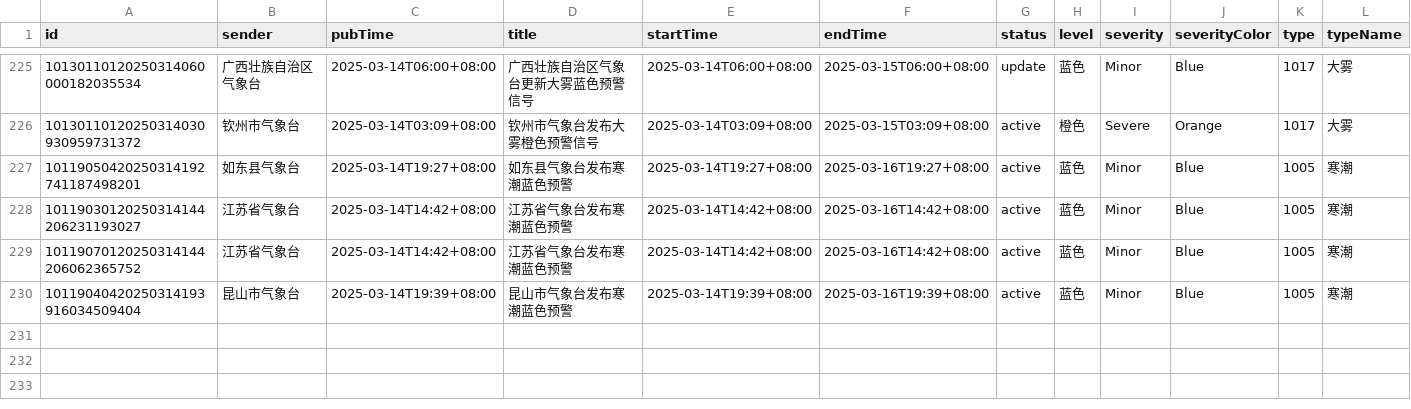
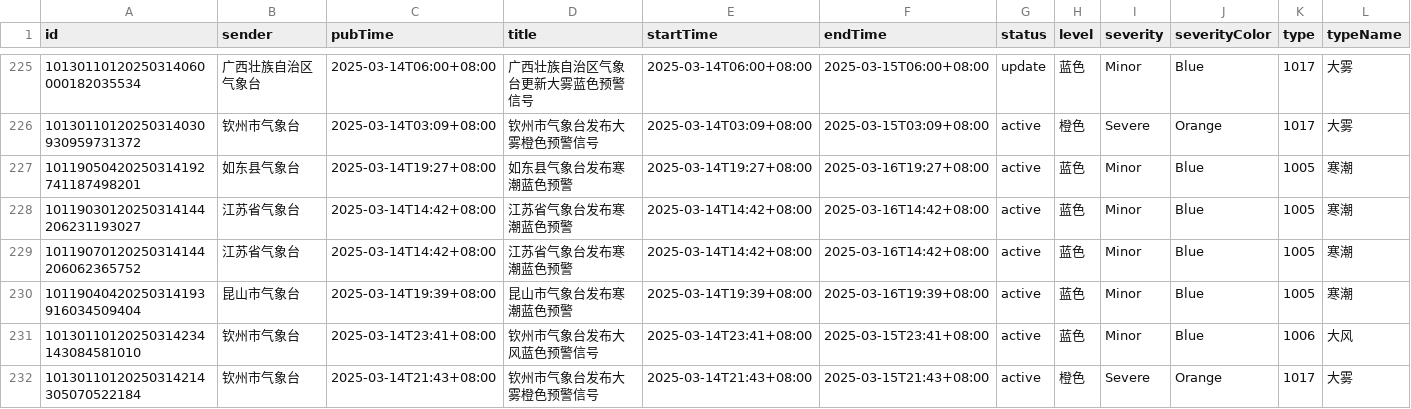
Before and after one commit to jinde98/weatherwarn, a CSV file: 2025_weather_report.csv, drawn as a sheet; only a part is shown, gaps mark what is left out; rows hold the shown columns only; the diff names each change by its address in the sheet, - before the commit and + after, or states it on an @@ line.

Commit message:
Update data

```diff
--- a/2025_weather_report.csv
+++ b/2025_weather_report.csv
+row 231: 10130110120250314234143084581010 | 钦州市气象台 | 2025-03-14T23:41+08:00 | 钦州市气象台发布大风蓝色预警信号 | 2025-03-14T23:41+08:00 | 2025-03-15T23:41+08:00 | active | 蓝色 | Minor | Blue | 1006 | 大风
+row 232: 10130110120250314214305070522184 | 钦州市气象台 | 2025-03-14T21:43+08:00 | 钦州市气象台发布大雾橙色预警信号 | 2025-03-14T21:43+08:00 | 2025-03-15T21:43+08:00 | active | 橙色 | Severe | Orange | 1017 | 大雾
```
